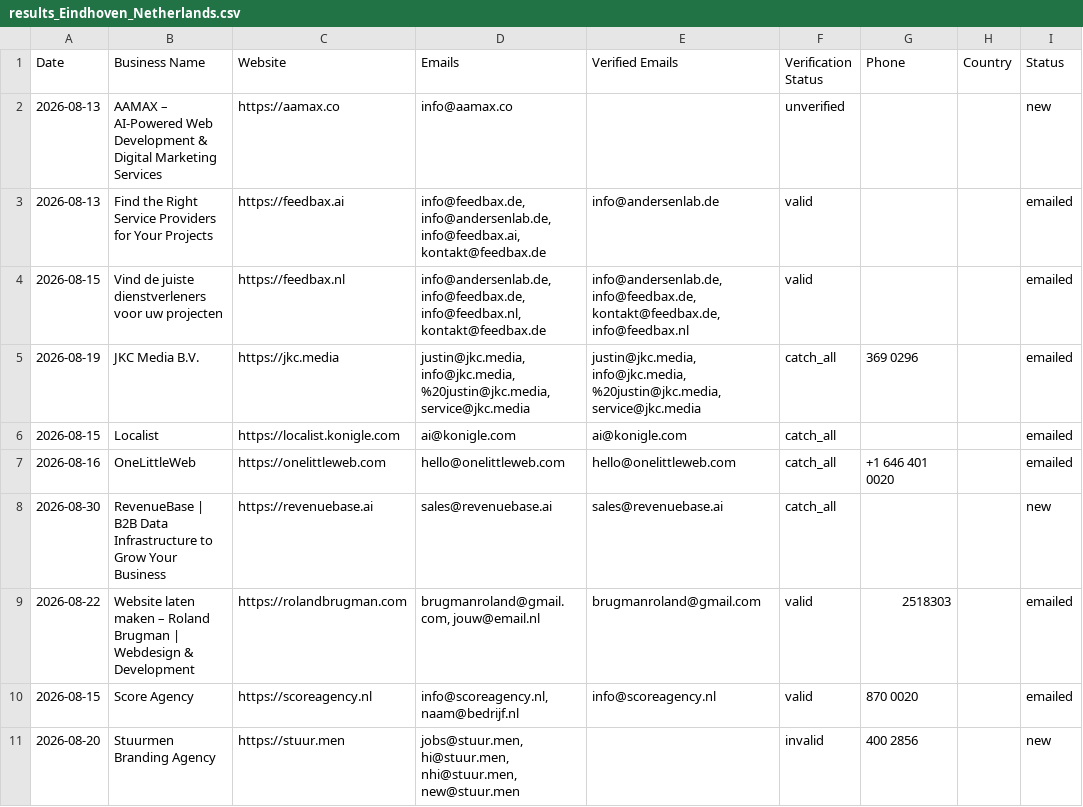
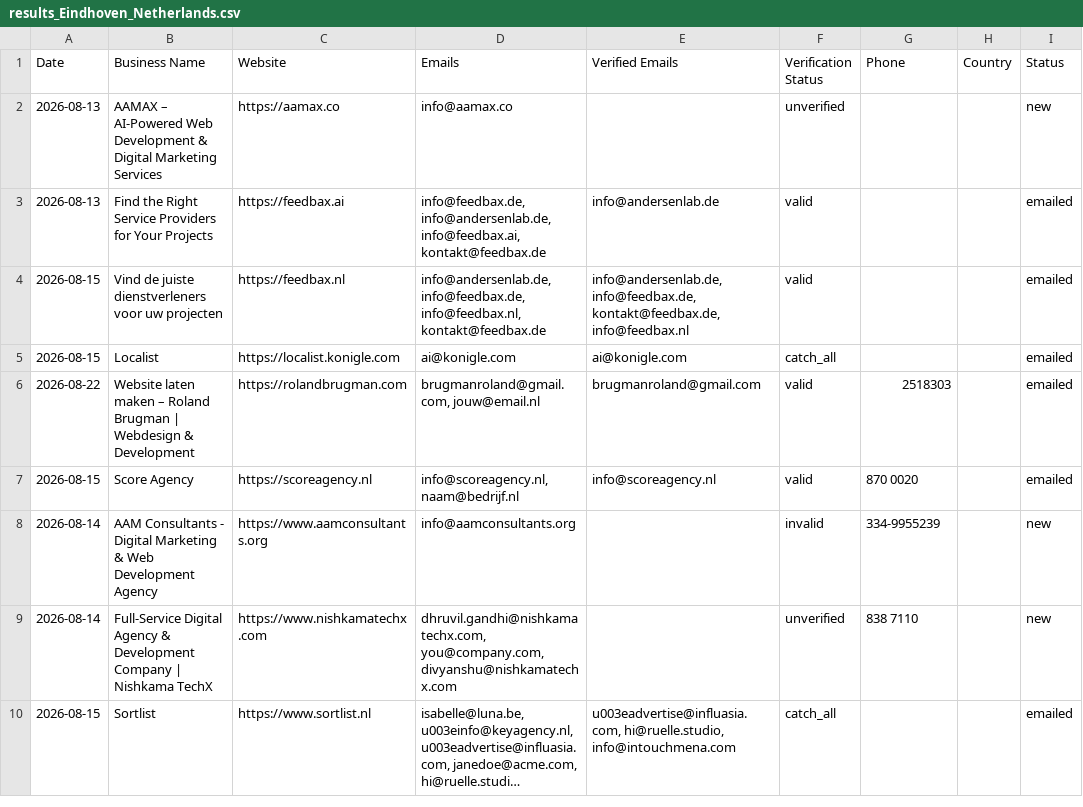
Before and after one commit to zestmastral-glitch/AI-B2B-Lead-Finder, a CSV file: data/results_Eindhoven_Netherlands.csv, drawn as a sheet; only a part is shown; the shorter side is filled out with more unchanged rows; long unchanged cells end in …; the diff covers the shown part only; the diff names each change by its address in the sheet, - before the commit and + after, or states it on an @@ line.

```diff
--- a/data/results_Eindhoven_Netherlands.csv
+++ b/data/results_Eindhoven_Netherlands.csv
-row 5: 2026-08-19 | JKC Media B.V. | https://jkc.media | justin@jkc.media, info@jkc.media, %20justin@jkc.media, service@jkc.media | justin@jkc.media, info@jkc.media, %20justin@jkc.media, service@jkc.media | catch_all | 369 0296 |  | emailed
-row 7: 2026-08-16 | OneLittleWeb | https://onelittleweb.com | hello@onelittleweb.com | hello@onelittleweb.com | catch_all | +1 646 401 0020 |  | emailed
-row 8: 2026-08-30 | RevenueBase | B2B Data Infrastructure to Grow Your Business | https://revenuebase.ai | sales@revenuebase.ai | sales@revenuebase.ai | catch_all |  |  | new
-row 11: 2026-08-20 | Stuurmen Branding Agency | https://stuur.men | jobs@stuur.men, hi@stuur.men, nhi@stuur.men, new@stuur.men |  | invalid | 400 2856 |  | new
```
Also changed, not shown: 5 removed rows elsewhere in this file, 2 other files.
